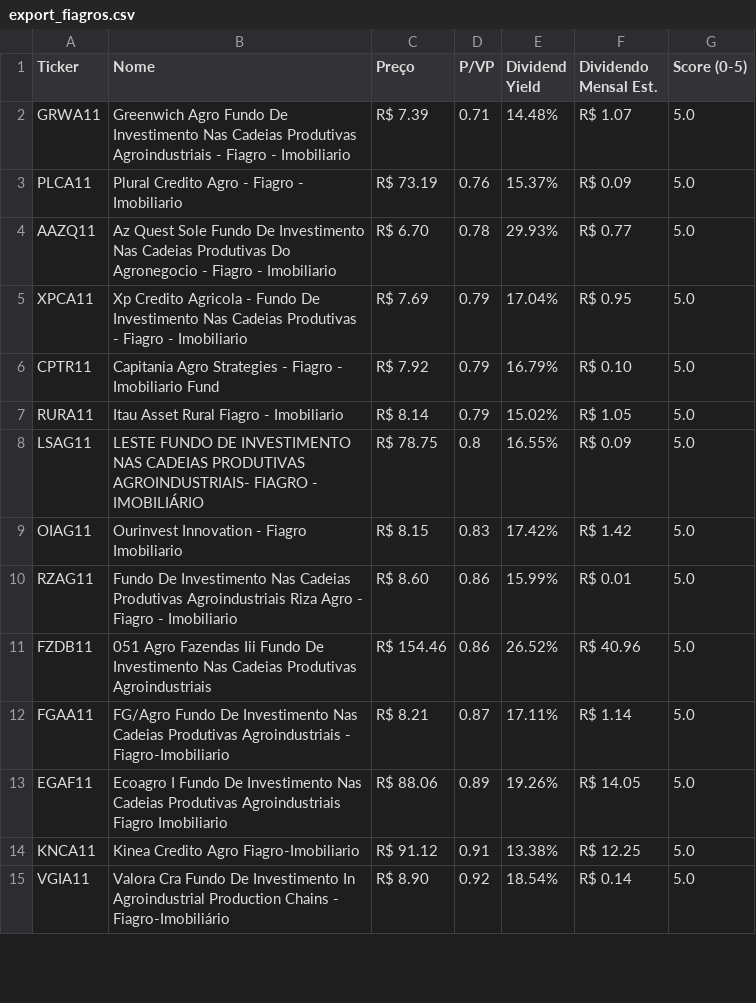
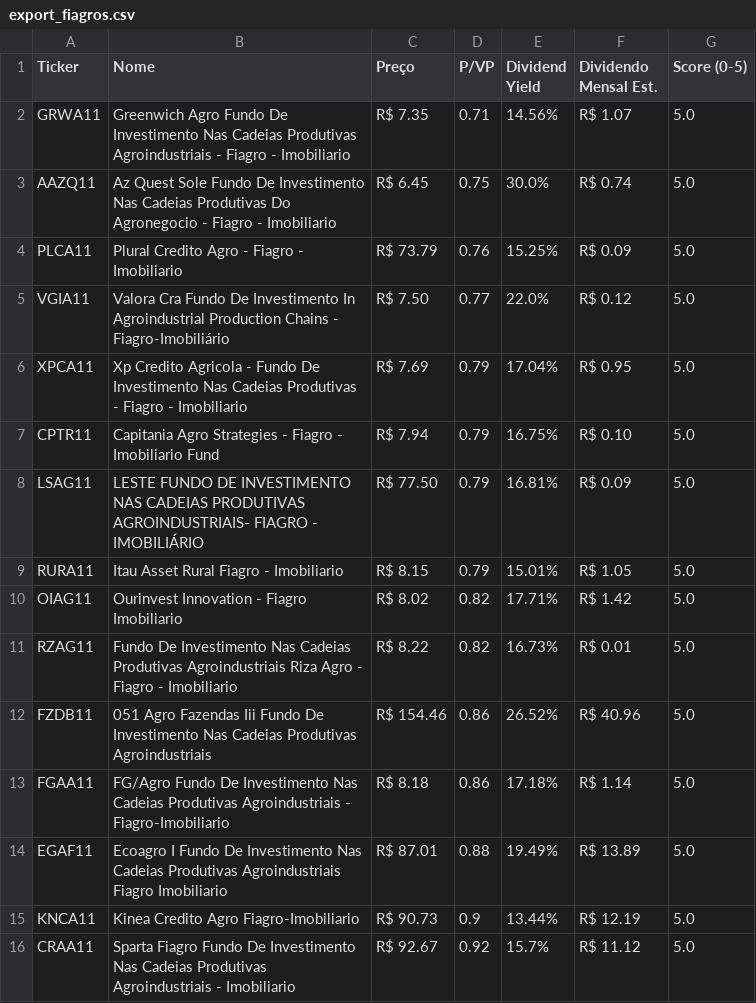
Before and after one commit to jucelinoss/radar_fundamentalista_b3, a CSV file: export_fiagros.csv, drawn as a sheet; only a part is shown; the diff covers the shown part only.

```diff
--- a/export_fiagros.csv
+++ b/export_fiagros.csv
@@ -1,15 +1,16 @@
 Ticker,Nome,Preço,P/VP,Dividend Yield,Dividendo Mensal Est.,Score (0-5)
-GRWA11,Greenwich Agro Fundo De Investimento Nas Cadeias Produtivas Agroindustriais - Fiagro - Imobiliario,R$ 7.39,0.71,14.48%,R$ 1.07,5.0
-PLCA11,Plural Credito Agro - Fiagro - Imobiliario,R$ 73.19,0.76,15.37%,R$ 0.09,5.0
-AAZQ11,Az Quest Sole Fundo De Investimento Nas Cadeias Produtivas Do Agronegocio - Fiagro - Imobiliario,R$ 6.70,0.78,29.93%,R$ 0.77,5.0
+GRWA11,Greenwich Agro Fundo De Investimento Nas Cadeias Produtivas Agroindustriais - Fiagro - Imobiliario,R$ 7.35,0.71,14.56%,R$ 1.07,5.0
+AAZQ11,Az Quest Sole Fundo De Investimento Nas Cadeias Produtivas Do Agronegocio - Fiagro - Imobiliario,R$ 6.45,0.75,30.0%,R$ 0.74,5.0
+PLCA11,Plural Credito Agro - Fiagro - Imobiliario,R$ 73.79,0.76,15.25%,R$ 0.09,5.0
+VGIA11,Valora Cra Fundo De Investimento In Agroindustrial Production Chains - Fiagro-Imobiliário,R$ 7.50,0.77,22.0%,R$ 0.12,5.0
 XPCA11,Xp Credito Agricola - Fundo De Investimento Nas Cadeias Produtivas - Fiagro - Imobiliario,R$ 7.69,0.79,17.04%,R$ 0.95,5.0
-CPTR11,Capitania Agro Strategies - Fiagro - Imobiliario Fund,R$ 7.92,0.79,16.79%,R$ 0.10,5.0
-RURA11,Itau Asset Rural Fiagro - Imobiliario,R$ 8.14,0.79,15.02%,R$ 1.05,5.0
-LSAG11,LESTE FUNDO DE INVESTIMENTO NAS CADEIAS PRODUTIVAS AGROINDUSTRIAIS- FIAGRO - IMOBILIÁRIO,R$ 78.75,0.8,16.55%,R$ 0.09,5.0
-OIAG11,Ourinvest Innovation - Fiagro Imobiliario,R$ 8.15,0.83,17.42%,R$ 1.42,5.0
-RZAG11,Fundo De Investimento Nas Cadeias Produtivas Agroindustriais Riza Agro - Fiagro - Imobiliario,R$ 8.60,0.86,15.99%,R$ 0.01,5.0
+CPTR11,Capitania Agro Strategies - Fiagro - Imobiliario Fund,R$ 7.94,0.79,16.75%,R$ 0.10,5.0
+LSAG11,LESTE FUNDO DE INVESTIMENTO NAS CADEIAS PRODUTIVAS AGROINDUSTRIAIS- FIAGRO - IMOBILIÁRIO,R$ 77.50,0.79,16.81%,R$ 0.09,5.0
+RURA11,Itau Asset Rural Fiagro - Imobiliario,R$ 8.15,0.79,15.01%,R$ 1.05,5.0
+OIAG11,Ourinvest Innovation - Fiagro Imobiliario,R$ 8.02,0.82,17.71%,R$ 1.42,5.0
+RZAG11,Fundo De Investimento Nas Cadeias Produtivas Agroindustriais Riza Agro - Fiagro - Imobiliario,R$ 8.22,0.82,16.73%,R$ 0.01,5.0
 FZDB11,051 Agro Fazendas Iii Fundo De Investimento Nas Cadeias Produtivas Agroindustriais,R$ 154.46,0.86,26.52%,R$ 40.96,5.0
-FGAA11,FG/Agro Fundo De Investimento Nas Cadeias Produtivas Agroindustriais - Fiagro-Imobiliario,R$ 8.21,0.87,17.11%,R$ 1.14,5.0
-EGAF11,Ecoagro I Fundo De Investimento Nas Cadeias Produtivas Agroindustriais Fiagro Imobiliario,R$ 88.06,0.89,19.26%,R$ 14.05,5.0
-KNCA11,Kinea Credito Agro Fiagro-Imobiliario,R$ 91.12,0.91,13.38%,R$ 12.25,5.0
-VGIA11,Valora Cra Fundo De Investimento In Agroindustrial Production Chains - Fiagro-Imobiliário,R$ 8.90,0.92,18.54%,R$ 0.14,5.0
+FGAA11,FG/Agro Fundo De Investimento Nas Cadeias Produtivas Agroindustriais - Fiagro-Imobiliario,R$ 8.18,0.86,17.18%,R$ 1.14,5.0
+EGAF11,Ecoagro I Fundo De Investimento Nas Cadeias Produtivas Agroindustriais Fiagro Imobiliario,R$ 87.01,0.88,19.49%,R$ 13.89,5.0
+KNCA11,Kinea Credito Agro Fiagro-Imobiliario,R$ 90.73,0.9,13.44%,R$ 12.19,5.0
+CRAA11,Sparta Fiagro Fundo De Investimento Nas Cadeias Produtivas Agroindustriais - Imobiliario,R$ 92.67,0.92,15.7%,R$ 11.12,5.0
```
Also changed, not shown: 1 added row, 2 removed rows and 49 edited cells elsewhere in this file, export_fiis.csv, export_stocks.csv, 4 other files.
